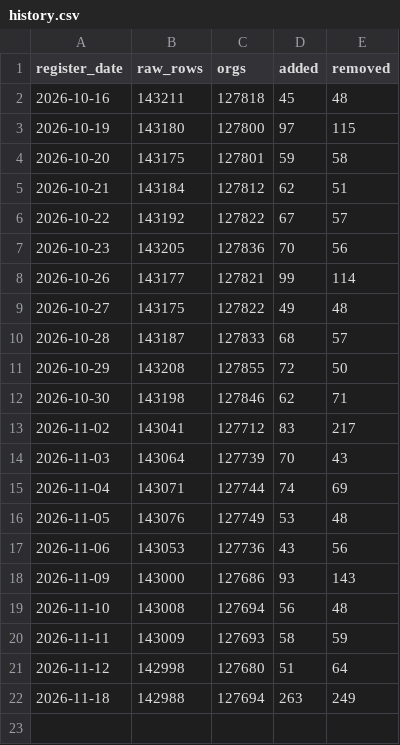
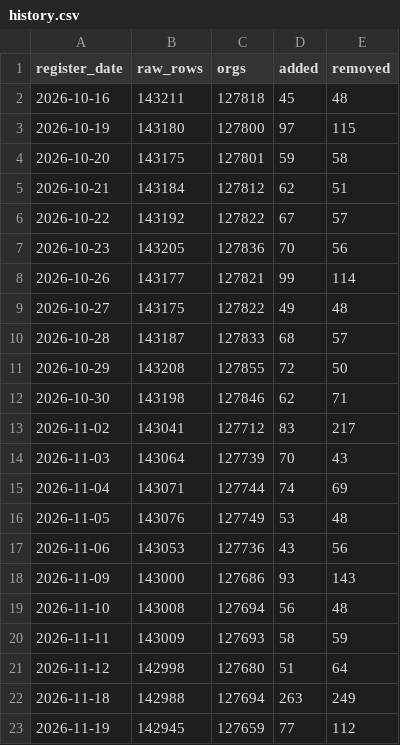
Before and after one commit to kimiyoko/uk-visa-sponsor-list, a CSV file: data/history.csv, drawn as a sheet.

```diff
--- a/data/history.csv
+++ b/data/history.csv
@@ -22 +22,2 @@ register_date,raw_rows,orgs,added,removed
 2026-11-18,142988,127694,263,249
+2026-11-19,142945,127659,77,112
```
Also changed, not shown: 3 other files.
